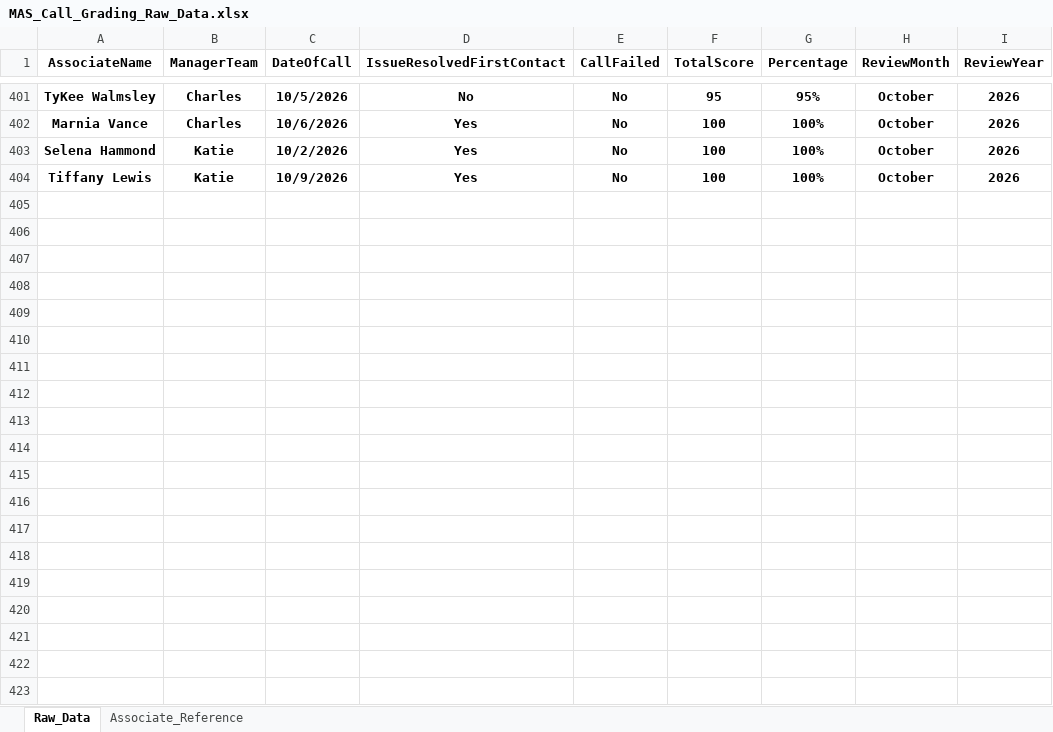
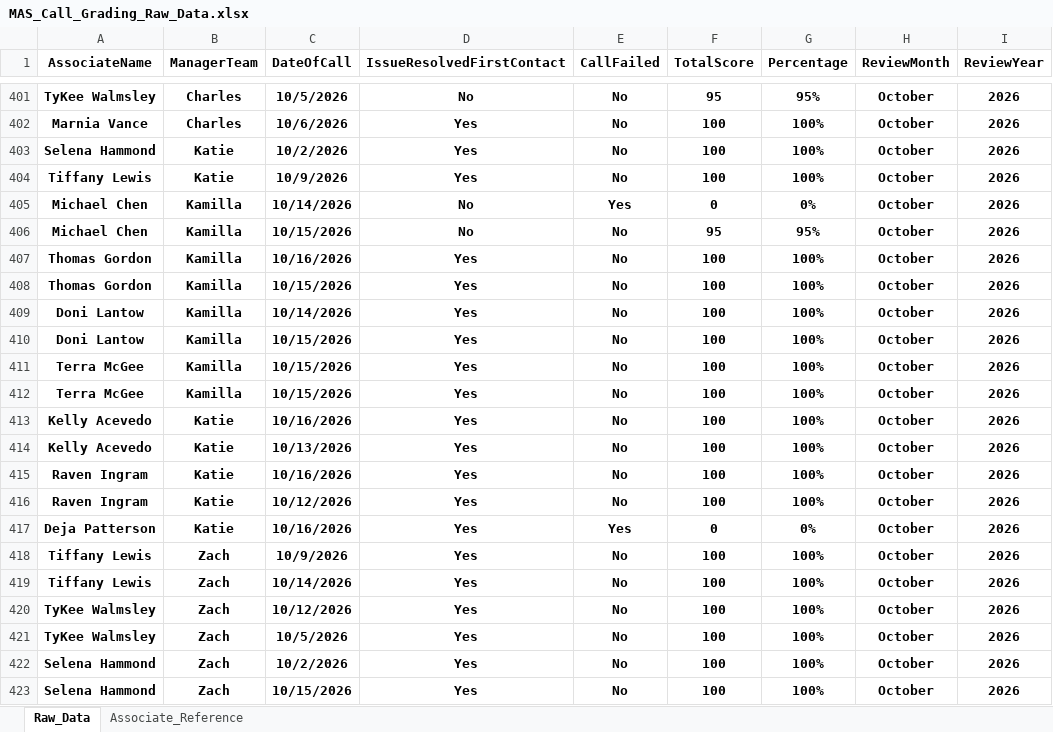
Before and after one commit to anfruu/mas-dashboard, an Excel workbook: MAS_Call_Grading_Raw_Data.xlsx, sheet Raw_Data, drawn as a sheet; only a part is shown, gaps mark what is left out; values as stored, in another font and other column widths than the file's, no borders; table styles not drawn; the diff covers the shown part only; the diff names each change by its address in the sheet, - before the commit and + after, or states it on an @@ line.

```diff
--- a/MAS_Call_Grading_Raw_Data.xlsx (sheet Raw_Data)
+++ b/MAS_Call_Grading_Raw_Data.xlsx (sheet Raw_Data)
+row 405: Michael Chen | Kamilla | 10/14/2026 | No | Yes | 0 | 0% | October | 2026
+row 406: Michael Chen | Kamilla | 10/15/2026 | No | No | 95 | 95% | October | 2026
+row 407: Thomas Gordon | Kamilla | 10/16/2026 | Yes | No | 100 | 100% | October | 2026
+row 408: Thomas Gordon | Kamilla | 10/15/2026 | Yes | No | 100 | 100% | October | 2026
+row 409: Doni Lantow | Kamilla | 10/14/2026 | Yes | No | 100 | 100% | October | 2026
+row 410: Doni Lantow | Kamilla | 10/15/2026 | Yes | No | 100 | 100% | October | 2026
+row 411: Terra McGee | Kamilla | 10/15/2026 | Yes | No | 100 | 100% | October | 2026
+row 412: Terra McGee | Kamilla | 10/15/2026 | Yes | No | 100 | 100% | October | 2026
+row 413: Kelly Acevedo | Katie | 10/16/2026 | Yes | No | 100 | 100% | October | 2026
+row 414: Kelly Acevedo | Katie | 10/13/2026 | Yes | No | 100 | 100% | October | 2026
+row 415: Raven Ingram | Katie | 10/16/2026 | Yes | No | 100 | 100% | October | 2026
+row 416: Raven Ingram | Katie | 10/12/2026 | Yes | No | 100 | 100% | October | 2026
+row 417: Deja Patterson | Katie | 10/16/2026 | Yes | Yes | 0 | 0% | October | 2026
+row 418: Tiffany Lewis | Zach | 10/9/2026 | Yes | No | 100 | 100% | October | 2026
+row 419: Tiffany Lewis | Zach | 10/14/2026 | Yes | No | 100 | 100% | October | 2026
+row 420: TyKee Walmsley | Zach | 10/12/2026 | Yes | No | 100 | 100% | October | 2026
+row 421: TyKee Walmsley | Zach | 10/5/2026 | Yes | No | 100 | 100% | October | 2026
+row 422: Selena Hammond | Zach | 10/2/2026 | Yes | No | 100 | 100% | October | 2026
+row 423: Selena Hammond | Zach | 10/15/2026 | Yes | No | 100 | 100% | October | 2026
```
Also changed, not shown: 10 added rows elsewhere in this sheet, NEW_HIRE_MAS_Scores.xlsx.
